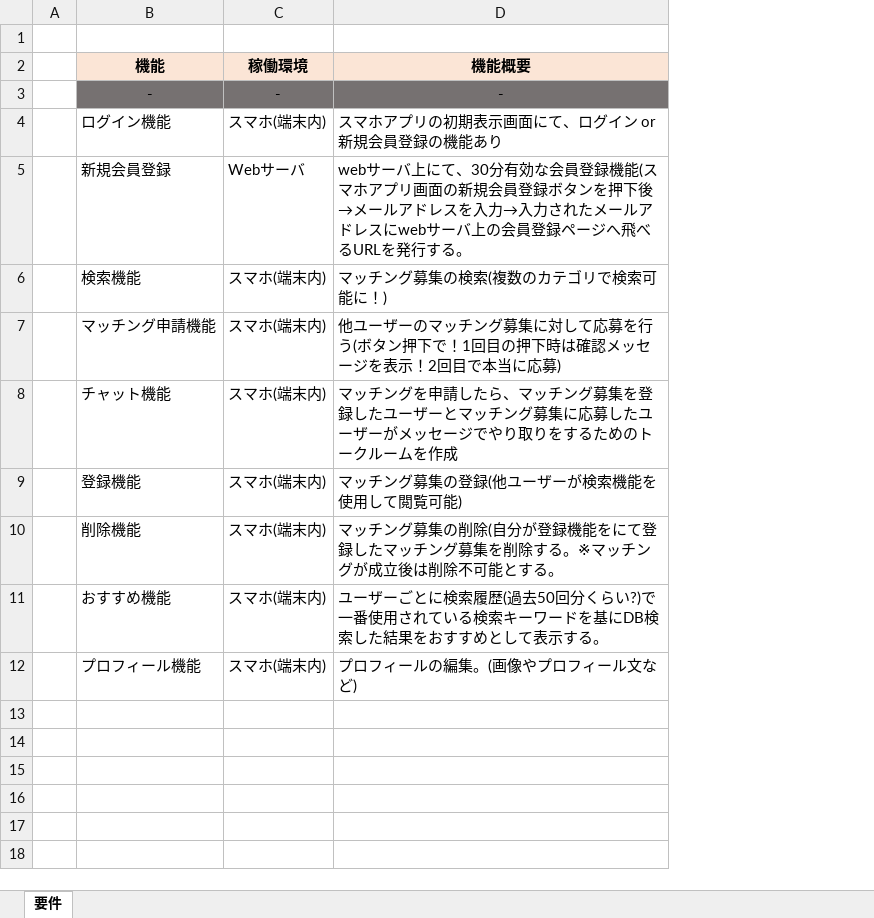
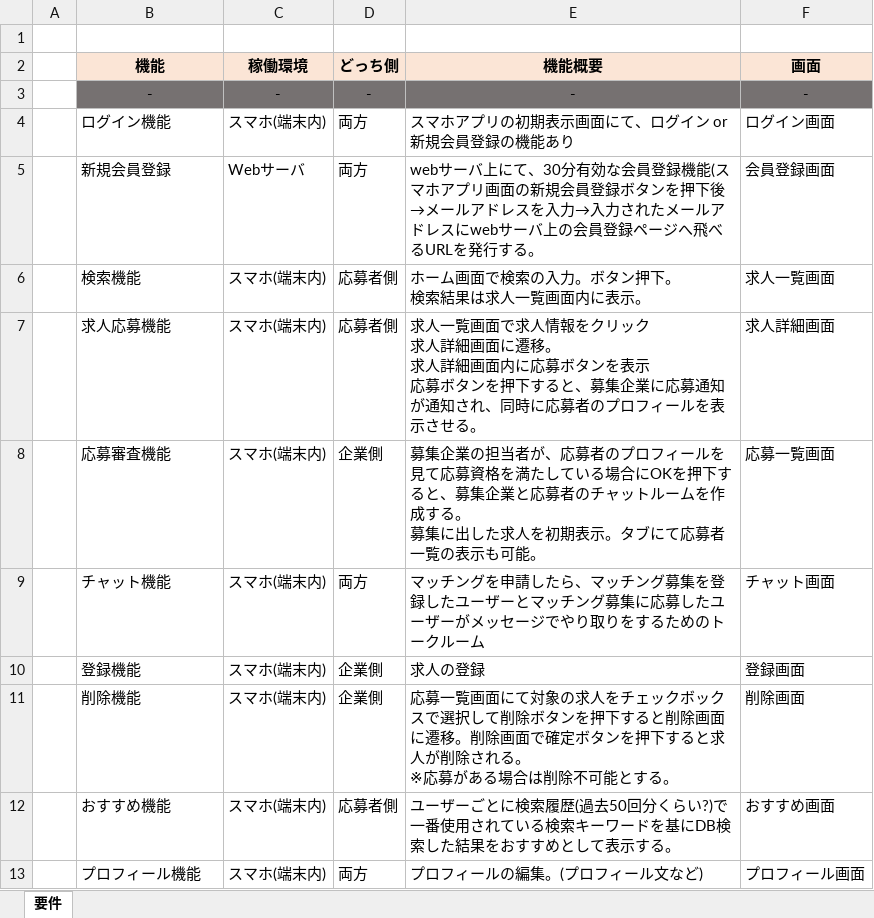
Before and after one commit to YKiyo1115/matching_practice, an Excel workbook: 要件.xlsx, sheet 要件, drawn as a sheet; values as stored, in another font and other column widths than the file's, no borders; removed rows and columns are numbered as before the commit, all else as after; ↵ is a line break in a cell; the diff names each change by its address in the sheet, - before the commit and + after, or states it on an @@ line.

Commit message:
要件更新

```diff
--- a/要件.xlsx (sheet 要件)
+++ b/要件.xlsx (sheet 要件)
+column D (どっち側), rows 3-6: - | 両方 | 両方 | 応募者側; rows 9-13: 両方 | 企業側 | 企業側 | 応募者側 | 両方
+column F (画面), rows 3-6: - | ログイン画面 | 会員登録画面 | 求人一覧画面; rows 9-13: チャット画面 | 登録画面 | 削除画面 | おすすめ画面 | プロフィール画面
-E6 (機能概要): マッチング募集の検索(複数のカテゴリで検索可能に！)
+E6 (機能概要): ホーム画面で検索の入力。ボタン押下。 ↵ 検索結果は求人一覧画面内に表示。
-row 7:  | マッチング申請機能 | スマホ(端末内) | 他ユーザーのマッチング募集に対して応募を行う(ボタン押下で！1回目の押下時は確認メッセージを表示！2回目で本当に応募)
+row 7:  | 求人応募機能 | スマホ(端末内) | 応募者側 | 求人一覧画面で求人情報をクリック ↵ 求人詳細画面に遷移。 ↵ 求人詳細画面内に応募ボタンを表示 ↵ 応募ボタンを押下すると、募集企業に応募通知が通知され、同時に応募者のプロフィールを表示させる。 | 求人詳細画面
+row 8:  | 応募審査機能 | スマホ(端末内) | 企業側 | 募集企業の担当者が、応募者のプロフィールを見て応募資格を満たしている場合にOKを押下すると、募集企業と応募者のチャットルームを作成する。 ↵ 募集に出した求人を初期表示。タブにて応募者一覧の表示も可能。 | 応募一覧画面
-E9 (機能概要): …クルームを作成
+E9 (機能概要): …クルーム
-E10 (機能概要): マッチング募集の登録(他ユーザーが検索機能を使用して閲覧可能)
+E10 (機能概要): 求人の登録
-E11 (機能概要): マッチング募集の削除(自分が登録機能をにて登録したマッチング募集を削除する。※マッチングが成立後は削除不…
+E11 (機能概要): 応募一覧画面にて対象の求人をチェックボックスで選択して削除ボタンを押下すると削除画面に遷移。削除画面で確定ボタンを押下すると求人が削除される。 ↵ ※応募がある場合は削除不…
-E13 (機能概要): プロフィールの編集。(画像やプロフィール文など)
+E13 (機能概要): プロフィールの編集。(プロフィール文など)
```
